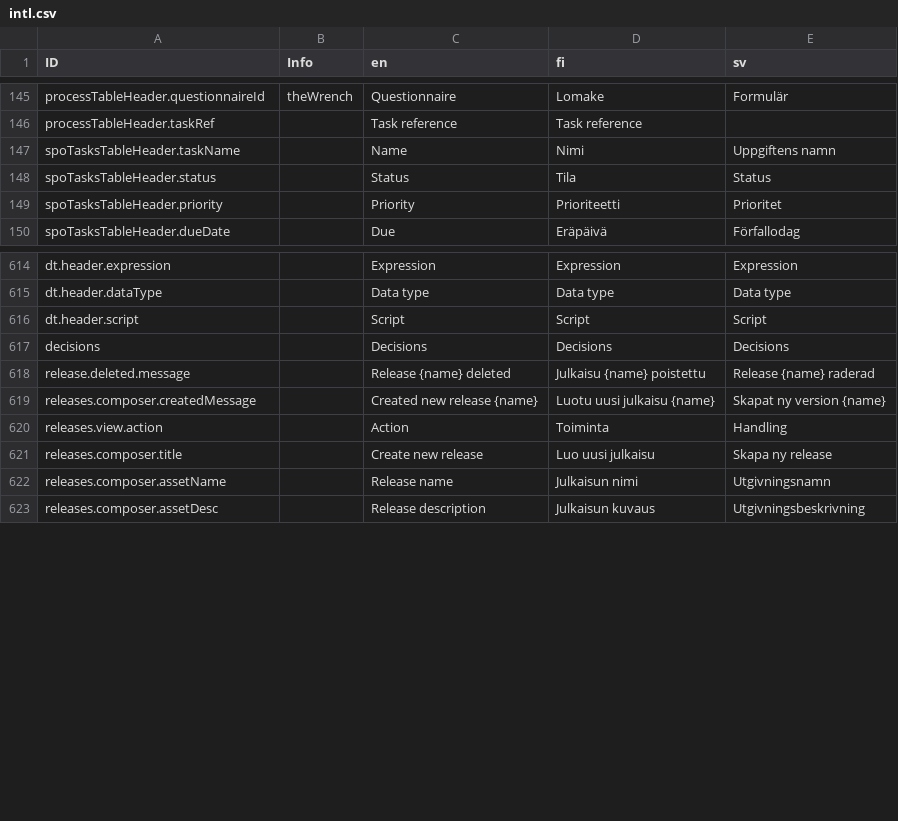
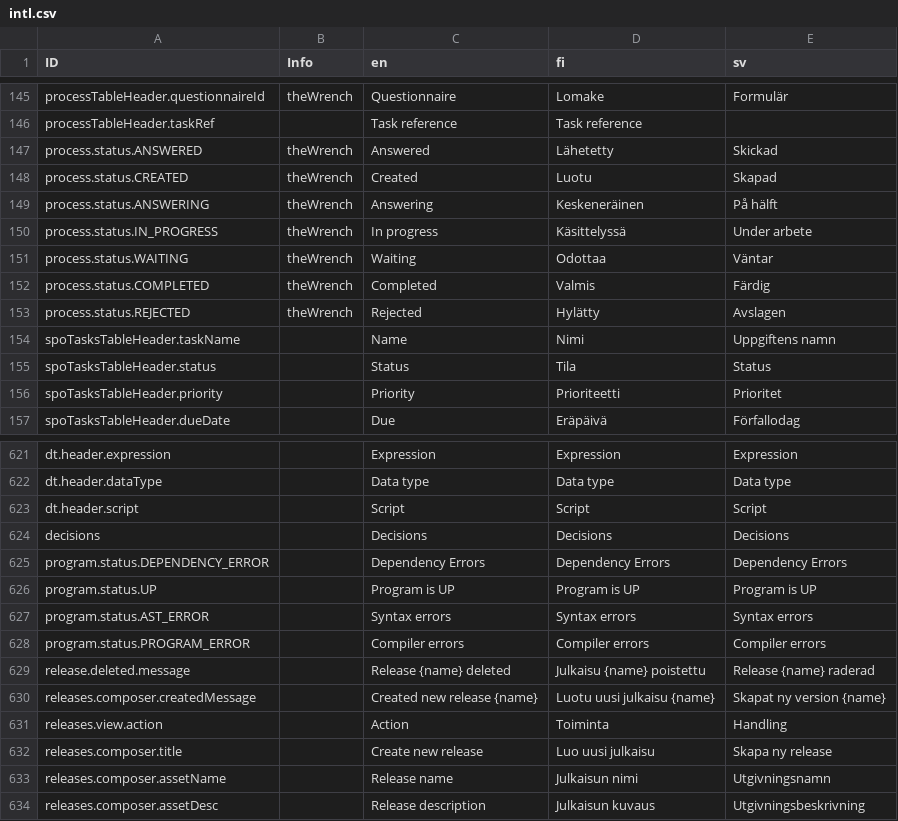
Before and after one commit to digiexpress-io/digiexpress-parent, a CSV file: ts_setup/eveli-ide/intl.csv, drawn as a sheet; only a part is shown, gaps mark what is left out.

Commit message:
#513 fix(eveli-intl): replace dynamic status translations with explicit references for analyzer compliance

```diff
--- a/ts_setup/eveli-ide/intl.csv
+++ b/ts_setup/eveli-ide/intl.csv
@@ -146,2 +146,9 @@ processTableHeader.questionnaireId,theWrench,Questionnaire,Lomake,Formulär
 processTableHeader.taskRef,,Task reference,Task reference,,
+process.status.ANSWERED,theWrench,Answered,Lähetetty,Skickad
+process.status.CREATED,theWrench,Created,Luotu,Skapad
+process.status.ANSWERING,theWrench,Answering,Keskeneräinen,På hälft
+process.status.IN_PROGRESS,theWrench,In progress,Käsittelyssä,Under arbete
+process.status.WAITING,theWrench,Waiting,Odottaa,Väntar
+process.status.COMPLETED,theWrench,Completed,Valmis,Färdig
+process.status.REJECTED,theWrench,Rejected,Hylätty,Avslagen
 spoTasksTableHeader.taskName,,Name,Nimi,Uppgiftens namn
@@ -617,2 +624,6 @@ dt.header.script,,Script,Script,Script
 decisions,,Decisions,Decisions,Decisions
+program.status.DEPENDENCY_ERROR,,Dependency Errors,Dependency Errors,Dependency Errors
+program.status.UP,,Program is UP,Program is UP,Program is UP
+program.status.AST_ERROR,,Syntax errors,Syntax errors,Syntax errors
+program.status.PROGRAM_ERROR,,Compiler errors,Compiler errors,Compiler errors
 release.deleted.message,,Release {name} deleted,Julkaisu {name} poistettu,Release {name} raderad
```
Also changed, not shown: 3 other files.
